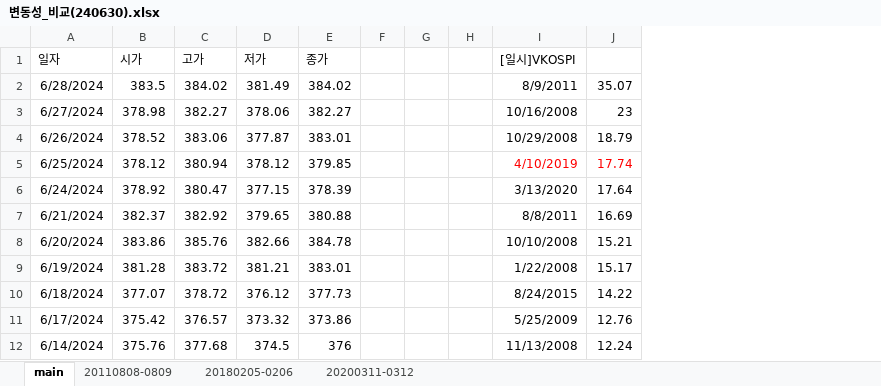
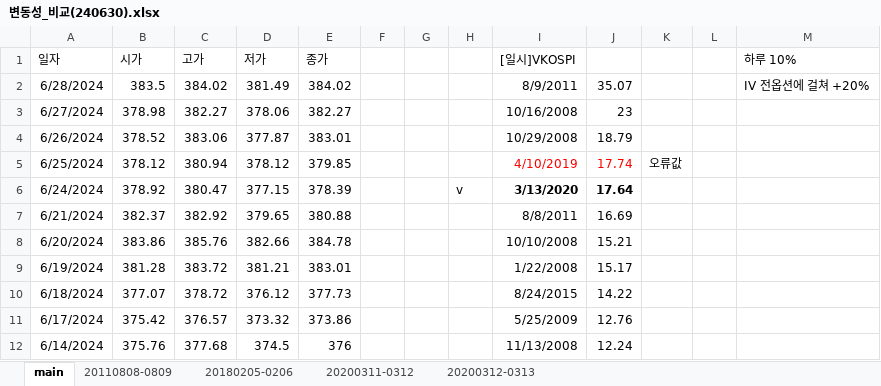
Before and after one commit to kanldark135/myOption, an Excel workbook: 변동성_비교(240630).xlsx, sheet main, drawn as a sheet; only a part is shown; values as stored, in another font and other column widths than the file's, no borders; removed rows and columns are numbered as before the commit, all else as after; the diff names each change by its address in the sheet, - before the commit and + after, or states it on an @@ line.

```diff
--- a/변동성_비교(240630).xlsx (sheet main)
+++ b/변동성_비교(240630).xlsx (sheet main)
+sheet tab: 20200312-0313
-column H, empty
+column H, row 6: v
+column K, row 5: 오류값
+column L, empty
+column M (하루 10%), row 2: IV 전옵션에 걸쳐 +20%
-I6:J6 bold: off
+I6:J6 bold: on
```
Also changed, not shown: sheet 20200311-0312, sheet 20180205-0206, sheet 20110808-0809.
